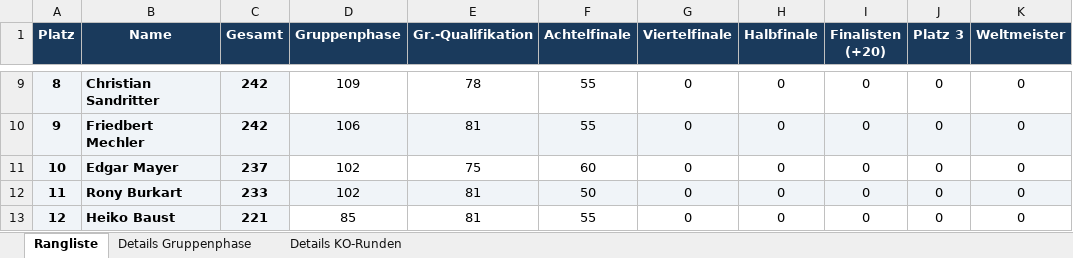
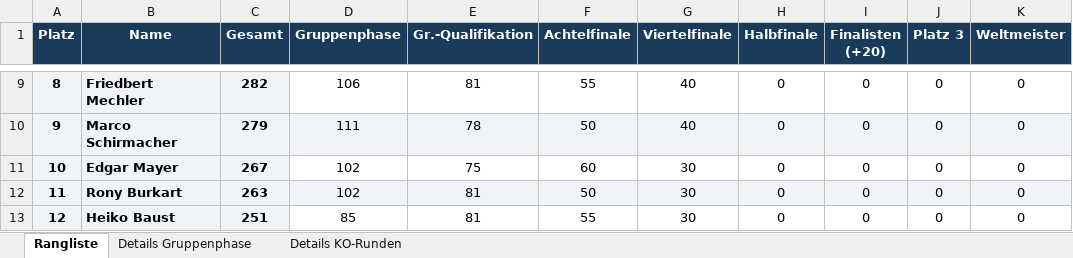
Before and after one commit to augo1337/wm2026-tippspiel, an Excel workbook: Rangliste.xlsx, sheet Rangliste, drawn as a sheet; only a part is shown, gaps mark what is left out; values as stored, in another font and other column widths than the file's, no borders; the diff covers the shown part only; the diff names each change by its address in the sheet, - before the commit and + after, or states it on an @@ line.

Commit message:
S8 komplett (8/8): Default-Tab auf VF, alle Achtelfinal-Sieger eingetragen

```diff
--- a/Rangliste.xlsx (sheet Rangliste)
+++ b/Rangliste.xlsx (sheet Rangliste)
-B9 (Name): Christian Sandritter
+B9 (Name): Friedbert Mechler
-C9 (Gesamt): 242
+C9 (Gesamt): 282
-D9 (Gruppenphase): 109
+D9 (Gruppenphase): 106
-E9 (Gr.-Qualifikation): 78
+E9 (Gr.-Qualifikation): 81
-G9:G10 (Viertelfinale): 0
+G9:G10 (Viertelfinale): 40
-B10 (Name): Friedbert Mechler
+B10 (Name): Marco Schirmacher
-C10 (Gesamt): 242
+C10 (Gesamt): 279
-D10 (Gruppenphase): 106
+D10 (Gruppenphase): 111
-E10 (Gr.-Qualifikation): 81
+E10 (Gr.-Qualifikation): 78
-F10 (Achtelfinale): 55
+F10 (Achtelfinale): 50
-C11 (Gesamt): 237
+C11 (Gesamt): 267
-G11:G13 (Viertelfinale): 0
+G11:G13 (Viertelfinale): 30
-C12 (Gesamt): 233
+C12 (Gesamt): 263
-C13 (Gesamt): 221
+C13 (Gesamt): 251
```
Also changed, not shown: 33 edited cells elsewhere in this sheet, sheet Details KO-Runden, sheet Details Gruppenphase, Ergebnisse.xlsx, 2 other files.
